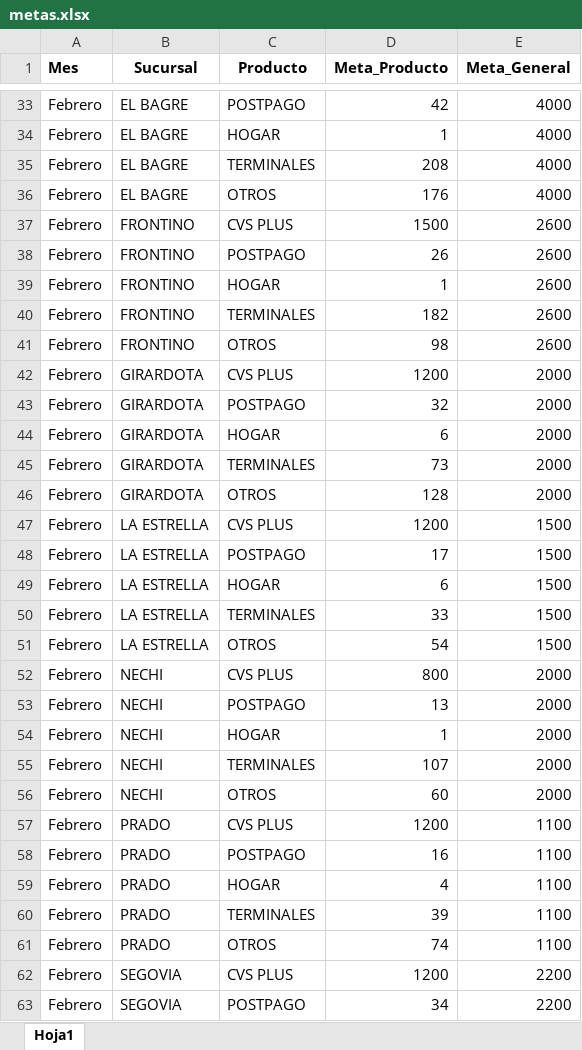
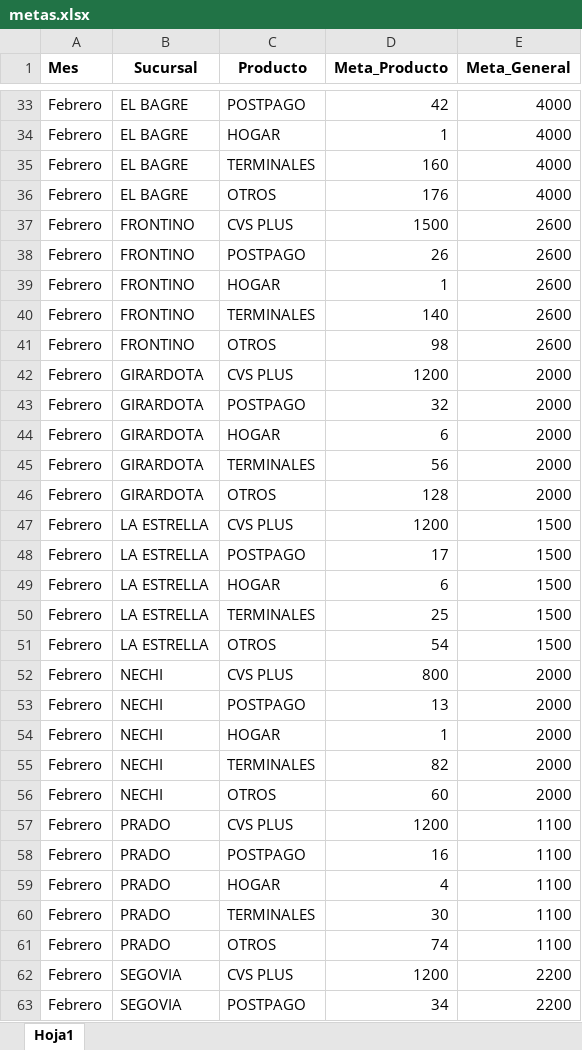
Before and after one commit to Paolam1903/CierreCVS2026, an Excel workbook: data/metas.xlsx, sheet Hoja1, drawn as a sheet; only a part is shown, gaps mark what is left out; values as stored, in another font and other column widths than the file's, no borders; the diff covers the shown part only; the diff names each change by its address in the sheet, - before the commit and + after, or states it on an @@ line.

```diff
--- a/data/metas.xlsx (sheet Hoja1)
+++ b/data/metas.xlsx (sheet Hoja1)
-D35 (Meta_Producto): 208
+D35 (Meta_Producto): 160
-D40 (Meta_Producto): 182
+D40 (Meta_Producto): 140
-D45 (Meta_Producto): 73
+D45 (Meta_Producto): 56
-D50 (Meta_Producto): 33
+D50 (Meta_Producto): 25
-D55 (Meta_Producto): 107
+D55 (Meta_Producto): 82
-D60 (Meta_Producto): 39
+D60 (Meta_Producto): 30
```
Also changed, not shown: 18 edited cells elsewhere in this sheet, data/liquidacion_final.xlsx.
